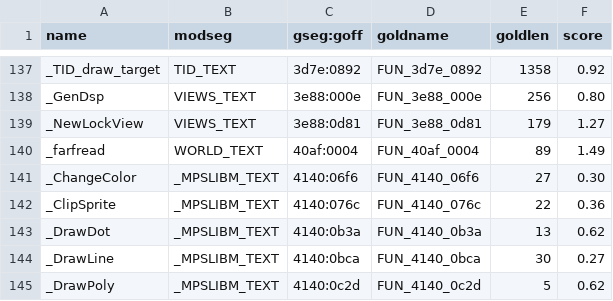
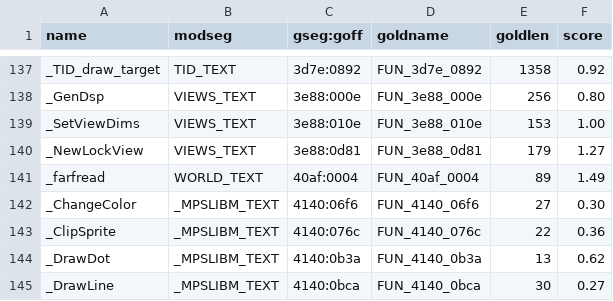
Before and after one commit to xor2003/f14, a TSV file: analysis/gold/aligned_anchors.tsv, drawn as a sheet; only a part is shown, gaps mark what is left out; the shorter side is filled out with more unchanged rows.

```diff
--- a/analysis/gold/aligned_anchors.tsv
+++ b/analysis/gold/aligned_anchors.tsv
@@ -138,2 +138,3 @@ _TID_draw_target	TID_TEXT	3d7e:0892	FUN_3d7e_0892	1358	0.92
 _GenDsp	VIEWS_TEXT	3e88:000e	FUN_3e88_000e	256	0.80
+_SetViewDims	VIEWS_TEXT	3e88:010e	FUN_3e88_010e	153	1.00
 _NewLockView	VIEWS_TEXT	3e88:0d81	FUN_3e88_0d81	179	1.27
```
Also changed, not shown: 2 other files.
